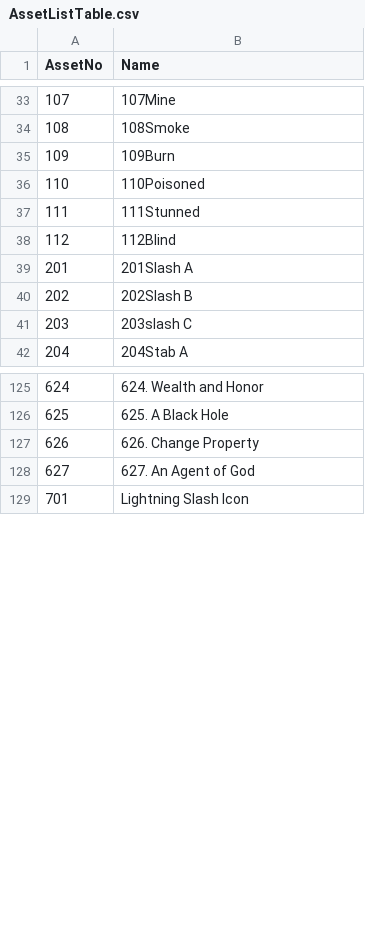
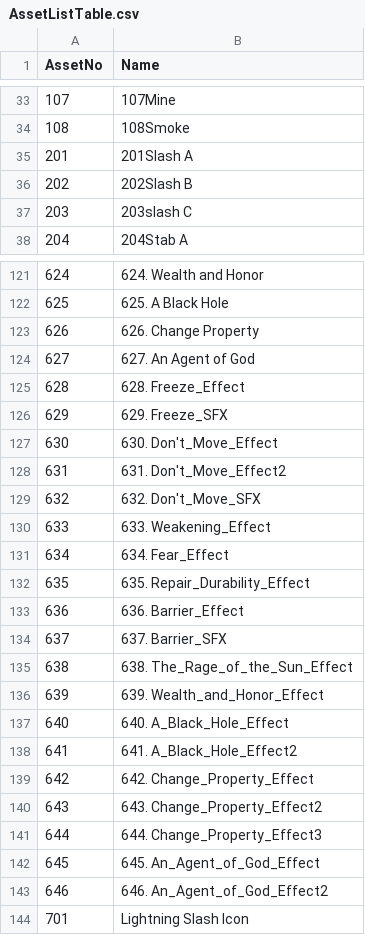
Before and after one commit to kun0530/FingerDefense, a CSV file: Assets/Resources_moved/DataTable/AssetListTable.csv, drawn as a sheet; only a part is shown, gaps mark what is left out; the diff covers the shown part only.

```diff
--- a/Assets/Resources_moved/DataTable/AssetListTable.csv
+++ b/Assets/Resources_moved/DataTable/AssetListTable.csv
@@ -34,6 +34,2 @@
 108,108Smoke
-109,109Burn
-110,110Poisoned
-111,111Stunned
-112,112Blind
 201,201Slash A
@@ -128,2 +124,21 @@
 627,627. An Agent of God
+628,628. Freeze_Effect
+629,629. Freeze_SFX
+630,630. Don't_Move_Effect
+631,631. Don't_Move_Effect2
+632,632. Don't_Move_SFX
+633,633. Weakening_Effect
+634,634. Fear_Effect
+635,635. Repair_Durability_Effect
+636,636. Barrier_Effect
+637,637. Barrier_SFX
+638,638. The_Rage_of_the_Sun_Effect
+639,639. Wealth_and_Honor_Effect
+640,640. A_Black_Hole_Effect
+641,641. A_Black_Hole_Effect2
+642,642. Change_Property_Effect
+643,643. Change_Property_Effect2
+644,644. Change_Property_Effect3
+645,645. An_Agent_of_God_Effect
+646,646. An_Agent_of_God_Effect2
 701,Lightning Slash Icon
```
Also changed, not shown: 11 added rows elsewhere in this file, Assets/Resources_moved/DataTable/StringTable.csv, 12 other files.
